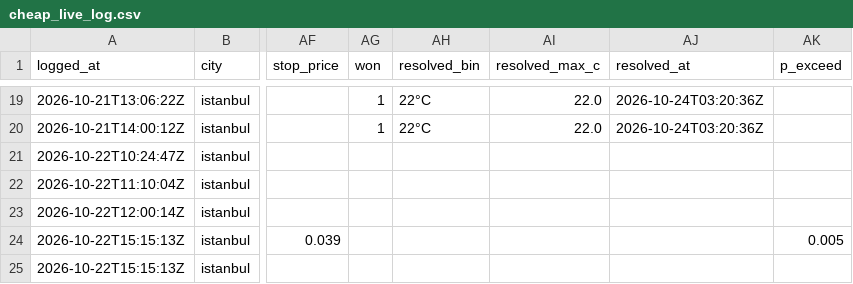
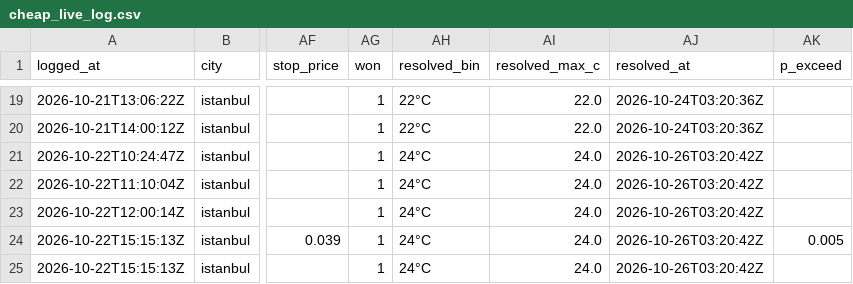
Before and after one commit to jampongsathorn/wxedge, a CSV file: data/cheap_live_log.csv, drawn as a sheet; only a part is shown, gaps mark what is left out; the diff names each change by its address in the sheet, - before the commit and + after, or states it on an @@ line.

```diff
--- a/data/cheap_live_log.csv
+++ b/data/cheap_live_log.csv
-AG21:AG25 (won): (empty)
+AG21:AG25 (won): 1
-AH21:AH25 (resolved_bin): (empty)
+AH21:AH25 (resolved_bin): 24°C
-AI21:AI25 (resolved_max_c): (empty)
+AI21:AI25 (resolved_max_c): 24.0
-AJ21:AJ25 (resolved_at): (empty)
+AJ21:AJ25 (resolved_at): 2026-10-26T03:20:42Z
```
Also changed, not shown: 16 other files.
